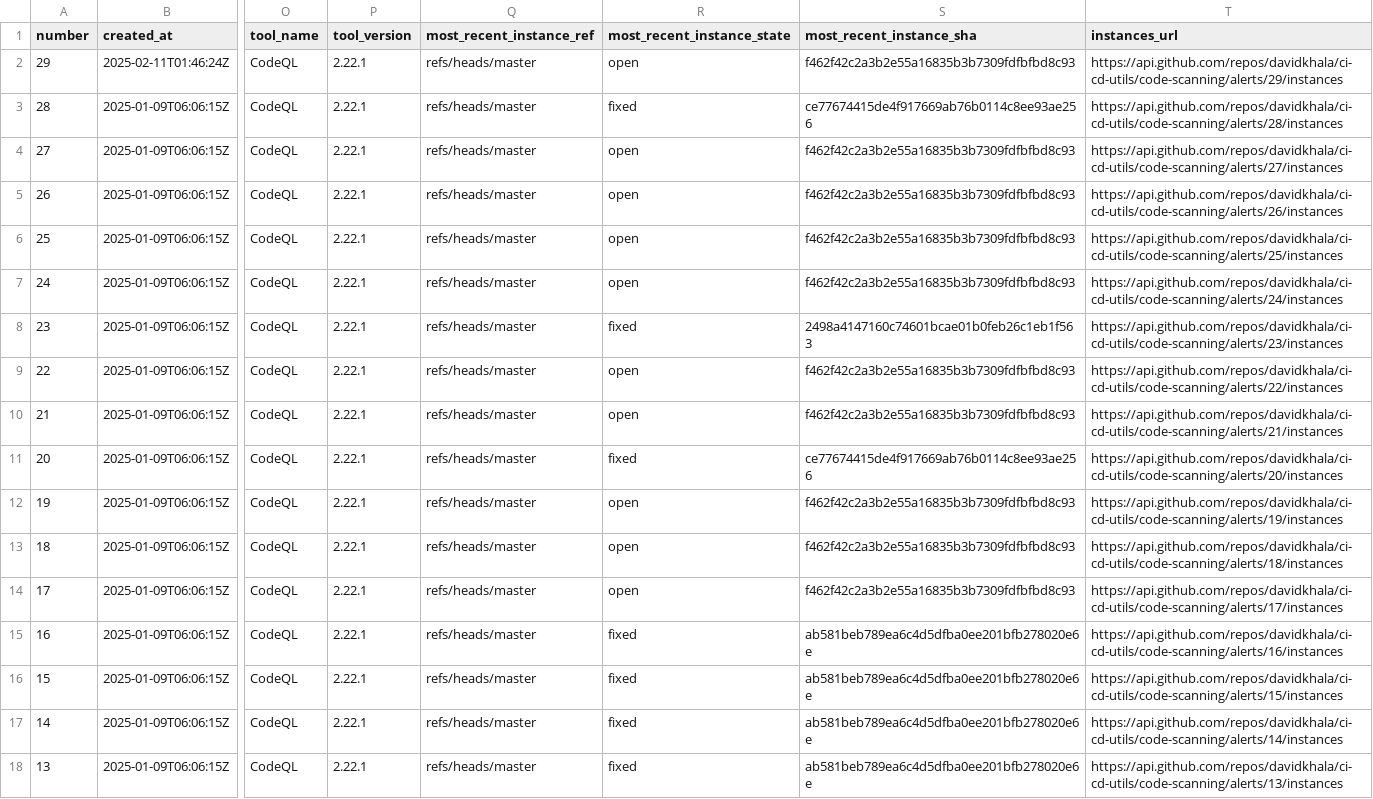
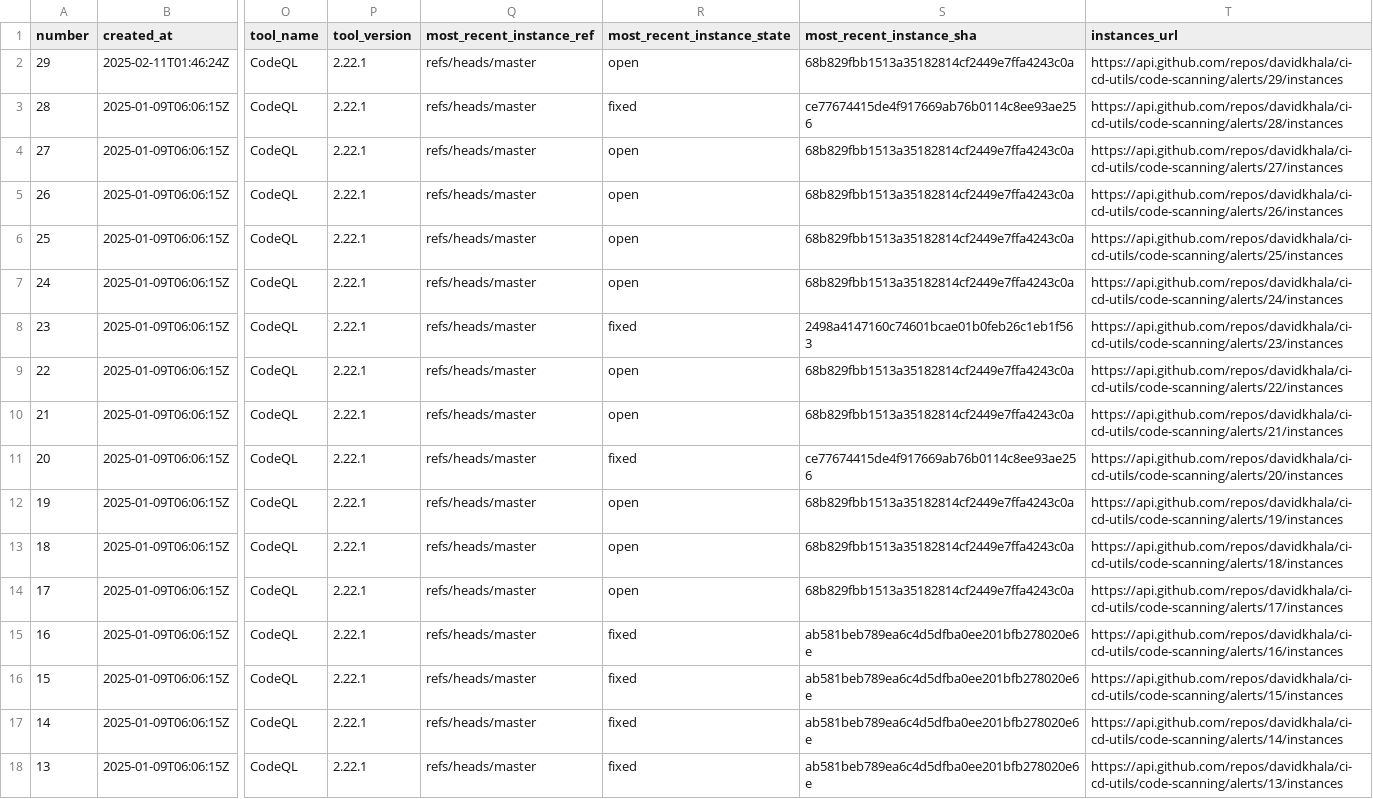
Before and after one commit to davidkhala/ci-cd-utils, a CSV file: .github/security/cs_list.csv, drawn as a sheet; only a part is shown, gaps mark what is left out; the diff names each change by its address in the sheet, - before the commit and + after, or states it on an @@ line.

Commit message:
Flat: latest data (2025-07-12T15:14:23.271Z) {   "date": "2025-07-12T15:14:23.271Z",   "files": [     {       "name": ".github/security/cs_list.csv",       "deltaBytes": 0,       "source": "http://localhost:8000/cs_list.csv"     }   ] }

```diff
--- a/.github/security/cs_list.csv
+++ b/.github/security/cs_list.csv
-S2 (most_recent_instance_sha): f462f42c2a3b2e55a16835b3b7309fdfbfbd8c93
+S2 (most_recent_instance_sha): 68b829fbb1513a35182814cf2449e7ffa4243c0a
-S4:S7 (most_recent_instance_sha): f462f42c2a3b2e55a16835b3b7309fdfbfbd8c93
+S4:S7 (most_recent_instance_sha): 68b829fbb1513a35182814cf2449e7ffa4243c0a
-S9:S10 (most_recent_instance_sha): f462f42c2a3b2e55a16835b3b7309fdfbfbd8c93
+S9:S10 (most_recent_instance_sha): 68b829fbb1513a35182814cf2449e7ffa4243c0a
-S12:S14 (most_recent_instance_sha): f462f42c2a3b2e55a16835b3b7309fdfbfbd8c93
+S12:S14 (most_recent_instance_sha): 68b829fbb1513a35182814cf2449e7ffa4243c0a
```
